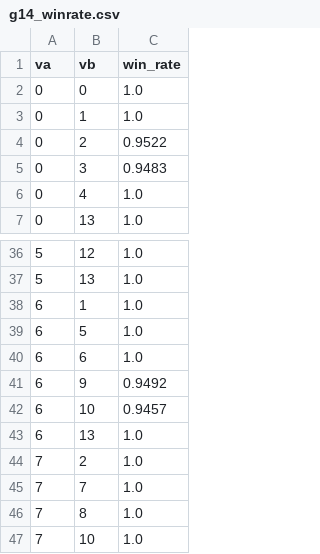
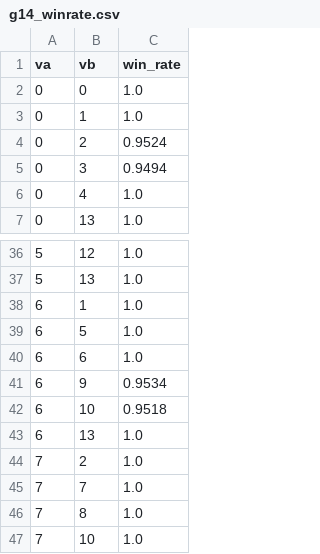
Before and after one commit to jfurches/nonlocalgames, a CSV file: data/g14_constrained/g14_winrate.csv, drawn as a sheet; only a part is shown, gaps mark what is left out; the diff covers the shown part only.

```diff
--- a/data/g14_constrained/g14_winrate.csv
+++ b/data/g14_constrained/g14_winrate.csv
@@ -3,4 +3,4 @@ va,vb,win_rate
 0,1,1.0
-0,2,0.9522
-0,3,0.9483
+0,2,0.9524
+0,3,0.9494
 0,4,1.0
@@ -40,4 +40,4 @@ va,vb,win_rate
 6,6,1.0
-6,9,0.9492
-6,10,0.9457
+6,9,0.9534
+6,10,0.9518
 6,13,1.0
```
Also changed, not shown: 10 edited cells elsewhere in this file, data/g14_constrained/g14_responses.csv, 4 other files.
